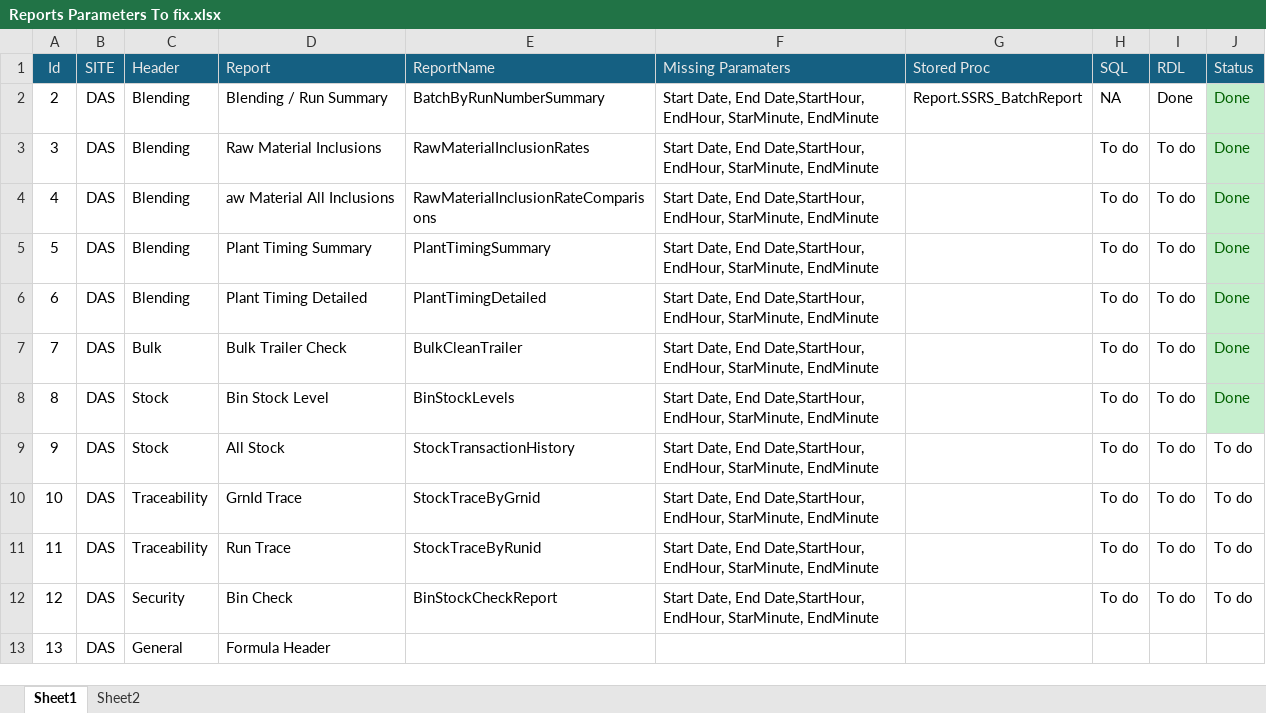
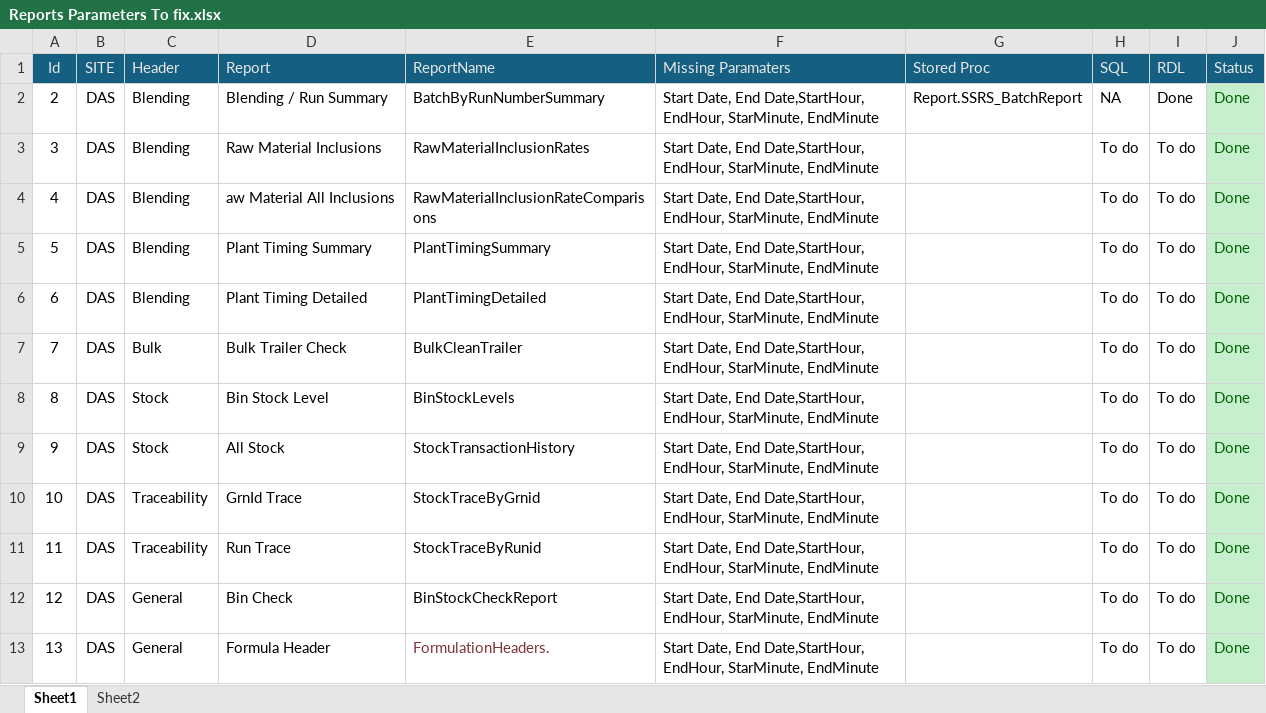
Before and after one commit to nicolasSilvaBR/Infeed700Plus, an Excel workbook: documentation/Reports Parameters To fix.xlsx, sheet Sheet1, drawn as a sheet; values as stored, in another font and other column widths than the file's, no borders; the diff names each change by its address in the sheet, - before the commit and + after, or states it on an @@ line.

```diff
--- a/documentation/Reports Parameters To fix.xlsx (sheet Sheet1)
+++ b/documentation/Reports Parameters To fix.xlsx (sheet Sheet1)
-J9:J12 (Status): To do
+J9:J12 (Status): Done
-J9:J13 fill: none
+J9:J13 fill: #C6EFCE
-J9:J12 text colour: black
+J9:J12 text colour: #006100
-C12 (Header): Security
+C12 (Header): General
-E13 (ReportName): (empty)
+E13 (ReportName): FormulationHeaders.
-F13 (Missing Paramaters): (empty)
+F13 (Missing Paramaters): Start Date, End Date,StartHour, EndHour, StarMinute, EndMinute
-H13 (SQL): (empty)
+H13 (SQL): To do
-I13 (RDL): (empty)
+I13 (RDL): To do
-J13 (Status): (empty)
+J13 (Status): Done
```
Also changed, not shown: 3 other files.
